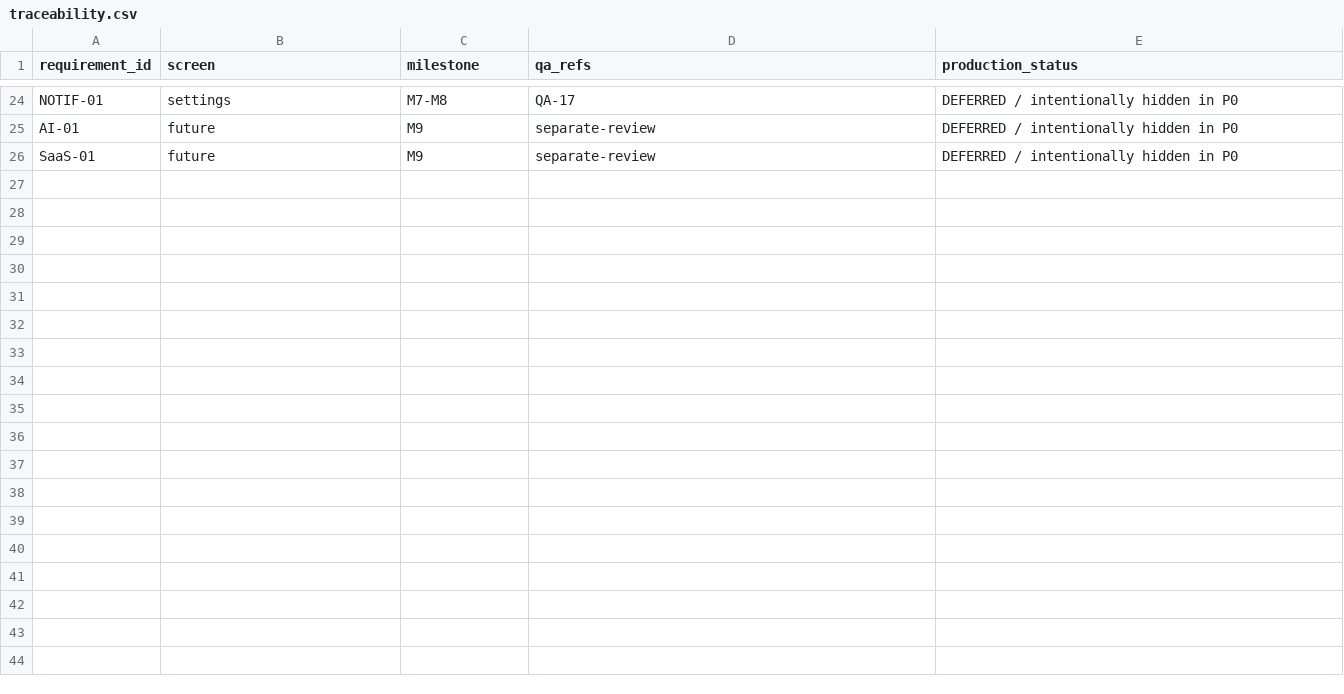
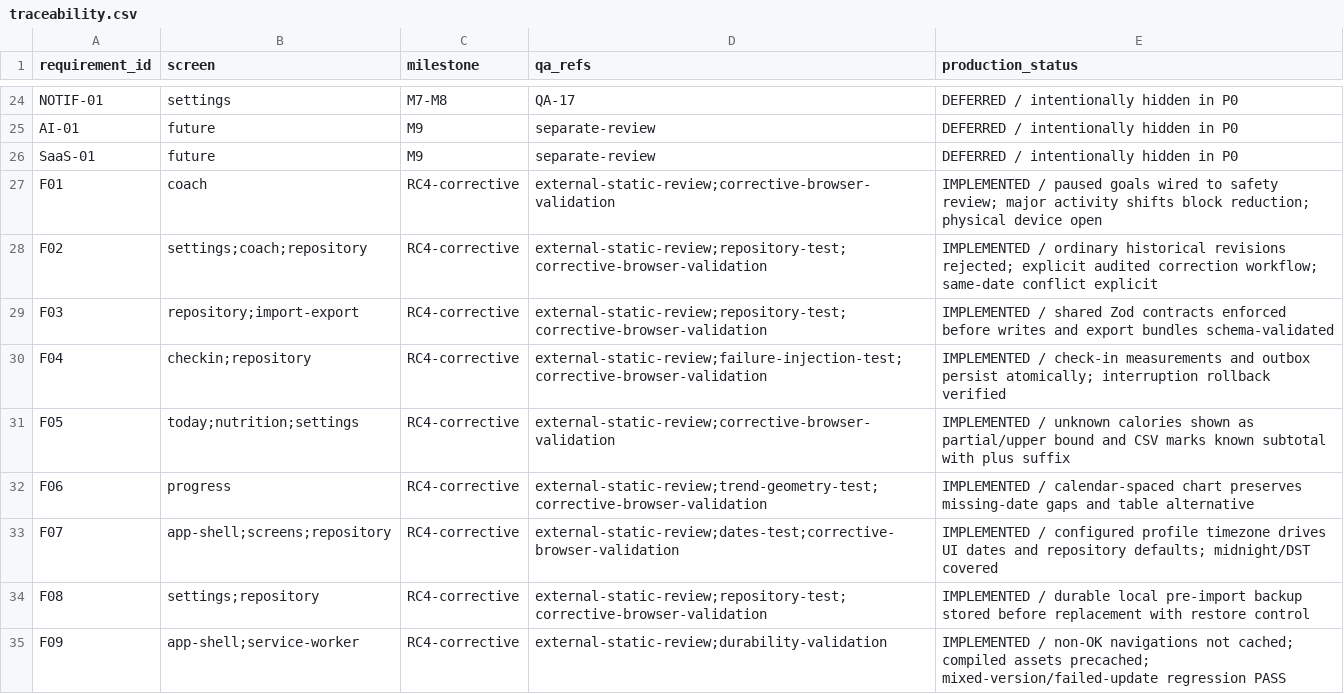
Before and after one commit to ultracyber999/form-nutrition-pwa, a CSV file: docs/traceability.csv, drawn as a sheet; only a part is shown, gaps mark what is left out; the diff names each change by its address in the sheet, - before the commit and + after, or states it on an @@ line.

```diff
--- a/docs/traceability.csv
+++ b/docs/traceability.csv
+row 27: F01 | coach | RC4-corrective | external-static-review;corrective-browser-validation | IMPLEMENTED / paused goals wired to safety review; major activity shifts block reduction; physical device open
+row 28: F02 | settings;coach;repository | RC4-corrective | external-static-review;repository-test;corrective-browser-validation | IMPLEMENTED / ordinary historical revisions rejected; explicit audited correction workflow; same-date conflict explicit
+row 29: F03 | repository;import-export | RC4-corrective | external-static-review;repository-test;corrective-browser-validation | IMPLEMENTED / shared Zod contracts enforced before writes and export bundles schema-validated
+row 30: F04 | checkin;repository | RC4-corrective | external-static-review;failure-injection-test;corrective-browser-validation | IMPLEMENTED / check-in measurements and outbox persist atomically; interruption rollback verified
+row 31: F05 | today;nutrition;settings | RC4-corrective | external-static-review;corrective-browser-validation | IMPLEMENTED / unknown calories shown as partial/upper bound and CSV marks known subtotal with plus suffix
+row 32: F06 | progress | RC4-corrective | external-static-review;trend-geometry-test;corrective-browser-validation | IMPLEMENTED / calendar-spaced chart preserves missing-date gaps and table alternative
+row 33: F07 | app-shell;screens;repository | RC4-corrective | external-static-review;dates-test;corrective-browser-validation | IMPLEMENTED / configured profile timezone drives UI dates and repository defaults; midnight/DST covered
+row 34: F08 | settings;repository | RC4-corrective | external-static-review;repository-test;corrective-browser-validation | IMPLEMENTED / durable local pre-import backup stored before replacement with restore control
+row 35: F09 | app-shell;service-worker | RC4-corrective | external-static-review;durability-validation | IMPLEMENTED / non-OK navigations not cached; compiled assets precached; mixed-version/failed-update regression PASS
```
Also changed, not shown: 56 other files.
